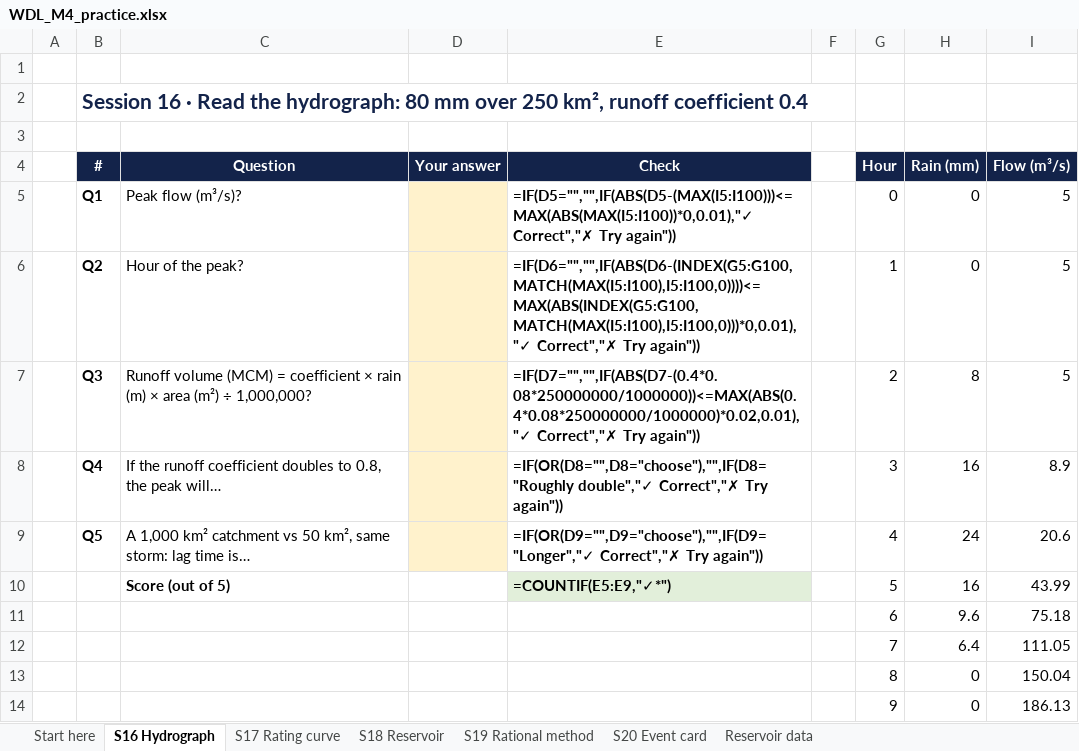
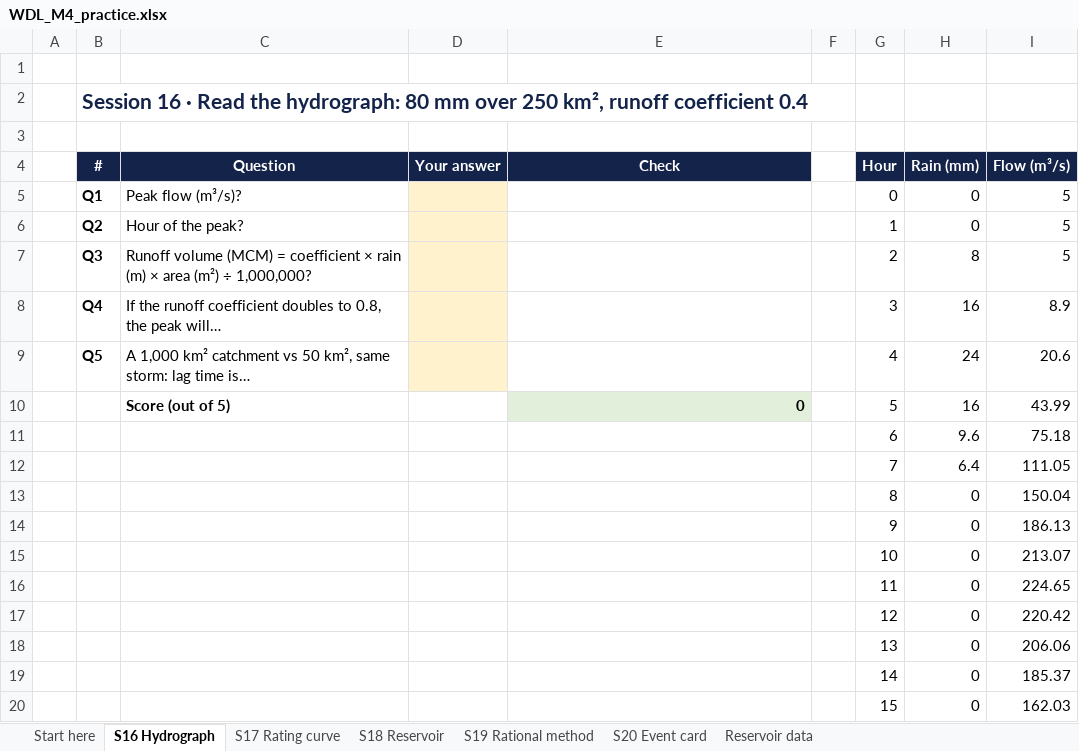
Before and after one commit to PradhanArpan/waterliteracy, an Excel workbook: udemy/sheets/WDL_M4_practice.xlsx, sheet S16 Hydrograph, drawn as a sheet; only a part is shown; the shorter side is filled out with more unchanged rows; values as stored, in another font and other column widths than the file's, no borders; formulas without a stored value are shown as written; charts and pictures and conditional formats not drawn; the diff names each change by its address in the sheet, - before the commit and + after, or states it on an @@ line.

```diff
--- a/udemy/sheets/WDL_M4_practice.xlsx (sheet S16 Hydrograph)
+++ b/udemy/sheets/WDL_M4_practice.xlsx (sheet S16 Hydrograph)
-E5 (Check): =IF(D5="","",IF(ABS(D5-(MAX(I5:I100)))<=MAX(ABS(MAX(I5:I100))*0,0.01),"✓ Correct","✗ Try again"))
+E5 (Check): (empty)
-E6 (Check): =IF(D6="","",IF(ABS(D6-(INDEX(G5:G100,MATCH(MAX(I5:I100),I5:I100,0))))<=MAX(ABS(INDEX(G5:G100,MATCH(MAX(I5:I100),I5:I100,0)))*0,0.01),"✓ Correct","✗ Try again"))
+E6 (Check): (empty)
-E7 (Check): =IF(D7="","",IF(ABS(D7-(0.4*0.08*250000000/1000000))<=MAX(ABS(0.4*0.08*250000000/1000000)*0.02,0.01),"✓ Correct","✗ Try again"))
+E7 (Check): (empty)
-E8 (Check): =IF(OR(D8="",D8="choose"),"",IF(D8="Roughly double","✓ Correct","✗ Try again"))
+E8 (Check): (empty)
-E9 (Check): =IF(OR(D9="",D9="choose"),"",IF(D9="Longer","✓ Correct","✗ Try again"))
+E9 (Check): (empty)
-E10 (Check): =COUNTIF(E5:E9,"✓*")
+E10 (Check): 0
```
Also changed, not shown: sheet Reservoir data, sheet S19 Rational method, sheet S17 Rating curve, sheet S18 Reservoir, sheet S20 Event card, charts or pictures, udemy/sheets/WDL_M1_practice.xlsx, udemy/sheets/WDL_M2_practice.xlsx, 9 other files.
